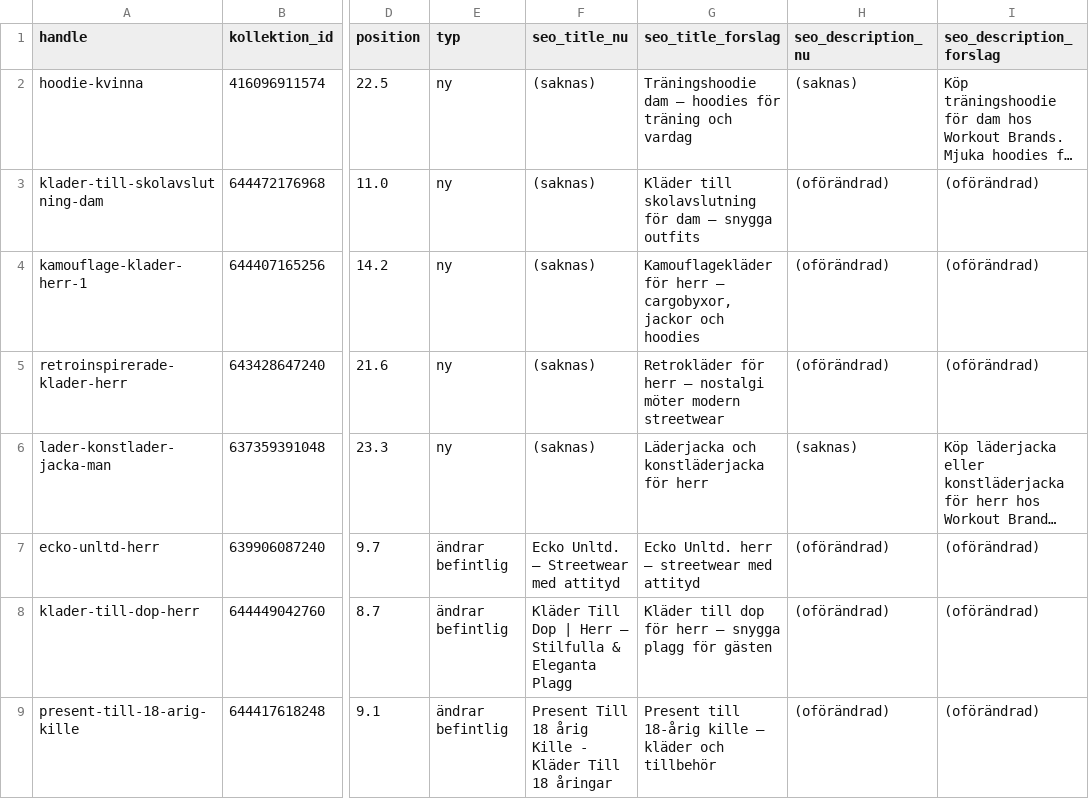
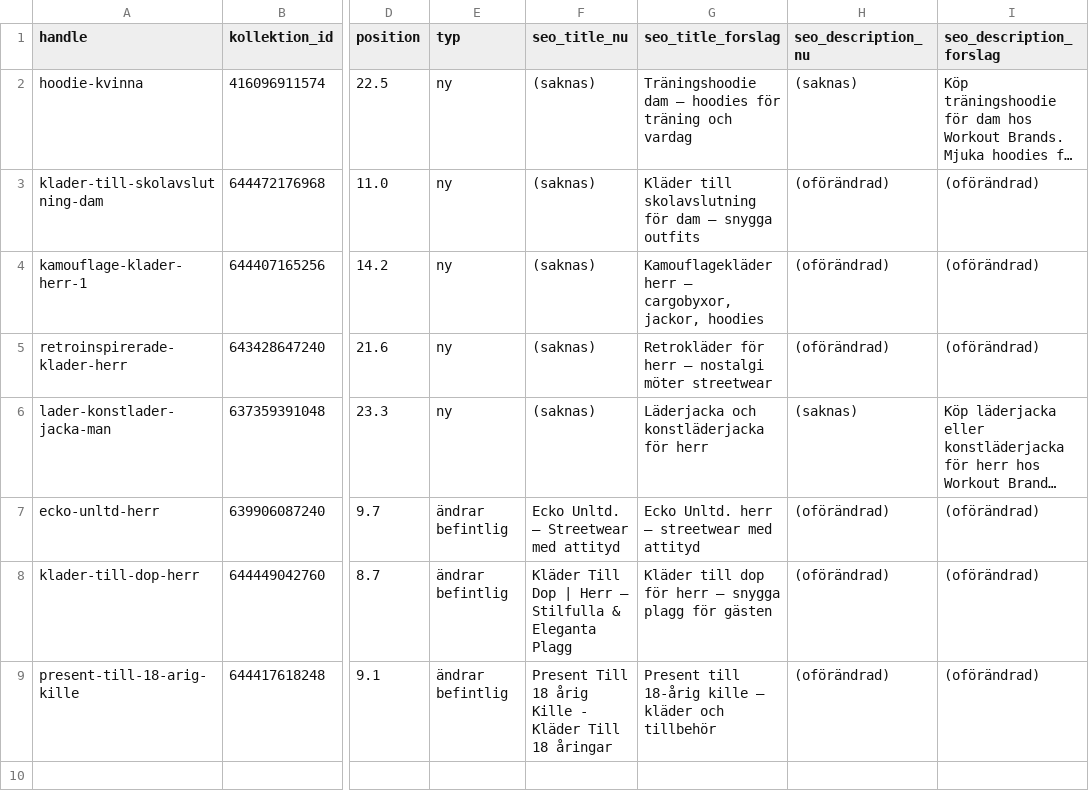
Before and after one commit to Daxegren/Shopify, a CSV file: rapporter/workoutbrands-seo-kollektioner-2026-11-19/forslag_omgang_2.csv, drawn as a sheet; only a part is shown, gaps mark what is left out; long unchanged cells end in …; the diff names each change by its address in the sheet, - before the commit and + after, or states it on an @@ line.

```diff
--- a/rapporter/workoutbrands-seo-kollektioner-2026-11-19/forslag_omgang_2.csv
+++ b/rapporter/workoutbrands-seo-kollektioner-2026-11-19/forslag_omgang_2.csv
-G4 (seo_title_forslag): Kamouflagekläder för herr – cargobyxor, jackor och hoodies
+G4 (seo_title_forslag): Kamouflagekläder herr – cargobyxor, jackor, hoodies
-G5 (seo_title_forslag): …nostalgi möter modern streetwear
+G5 (seo_title_forslag): …nostalgi möter streetwear
```
